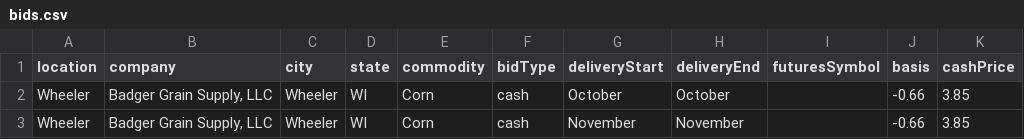
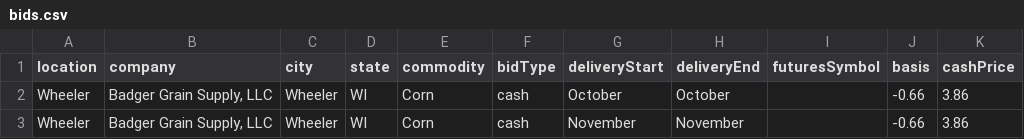
Before and after one commit to midwestagsupply/badgergrain, a CSV file: bids.csv, drawn as a sheet.

```diff
--- a/bids.csv
+++ b/bids.csv
@@ -1,3 +1,3 @@
 location,company,city,state,commodity,bidType,deliveryStart,deliveryEnd,futuresSymbol,basis,cashPrice
-Wheeler,"Badger Grain Supply, LLC",Wheeler,WI,Corn,cash,October,October,,-0.66,3.85
-Wheeler,"Badger Grain Supply, LLC",Wheeler,WI,Corn,cash,November,November,,-0.66,3.85
+Wheeler,"Badger Grain Supply, LLC",Wheeler,WI,Corn,cash,October,October,,-0.66,3.86
+Wheeler,"Badger Grain Supply, LLC",Wheeler,WI,Corn,cash,November,November,,-0.66,3.86
```
Also changed, not shown: 4 other files.
